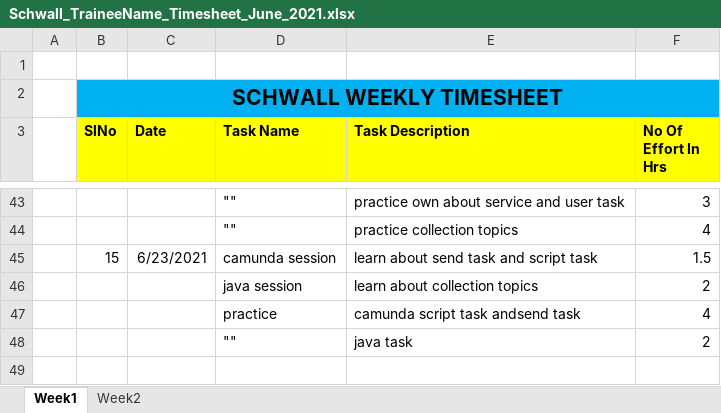
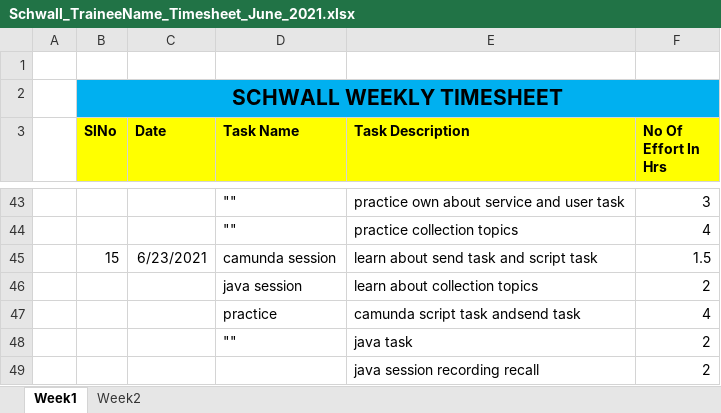
Before and after one commit to Surge-Technology/JavaTraining-Batch1, an Excel workbook: Yuvaraj/Timesheet/Schwall_TraineeName_Timesheet_June_2021.xlsx, sheet Week1, drawn as a sheet; only a part is shown, gaps mark what is left out; values as stored, in another font and other column widths than the file's, no borders; the diff names each change by its address in the sheet, - before the commit and + after, or states it on an @@ line.

Commit message:
Update Schwall_TraineeName_Timesheet_June_2021.xlsx

```diff
--- a/Yuvaraj/Timesheet/Schwall_TraineeName_Timesheet_June_2021.xlsx (sheet Week1)
+++ b/Yuvaraj/Timesheet/Schwall_TraineeName_Timesheet_June_2021.xlsx (sheet Week1)
+row 49:  |  |  |  | java session recording recall | 2
```
